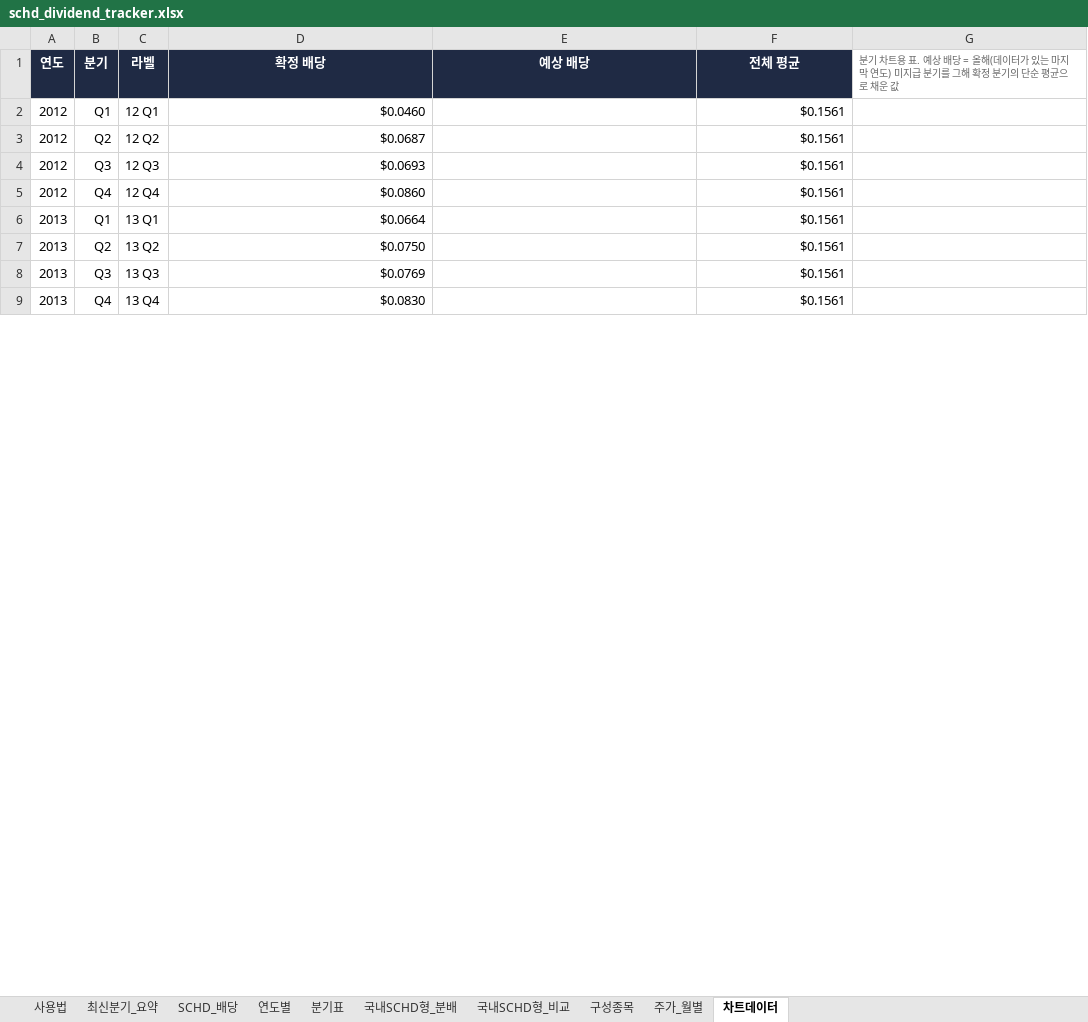
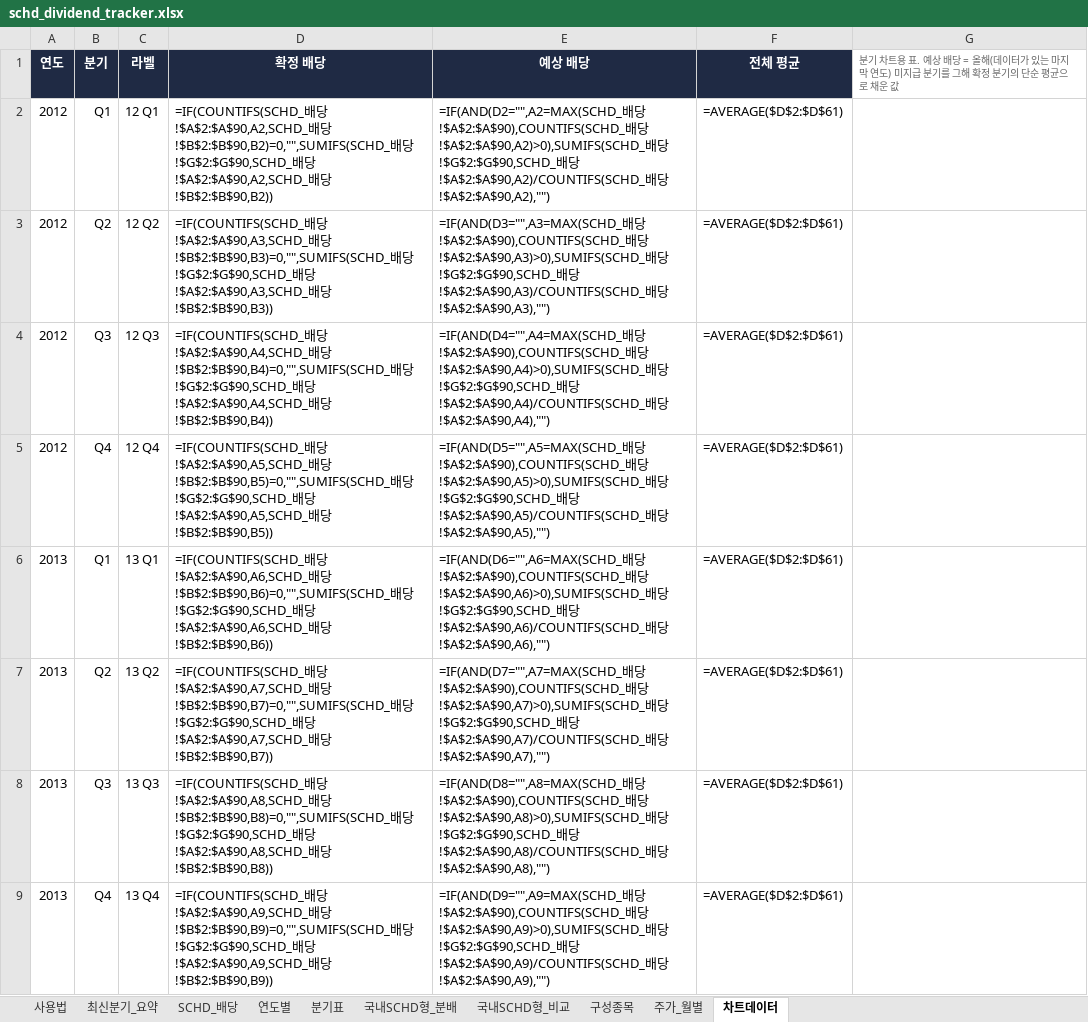
Before and after one commit to ttokjaeTV/schd-tracker, an Excel workbook: downloads/schd_dividend_tracker.xlsx, sheet 차트데이터, drawn as a sheet; only a part is shown; values as stored, in another font and other column widths than the file's, no borders; formulas without a stored value are shown as written; the diff covers the shown part only; the diff names each change by its address in the sheet, - before the commit and + after, or states it on an @@ line.

```diff
--- a/downloads/schd_dividend_tracker.xlsx (sheet 차트데이터)
+++ b/downloads/schd_dividend_tracker.xlsx (sheet 차트데이터)
-D2 (확정 배당): $0.0460
+D2 (확정 배당): =IF(COUNTIFS(SCHD_배당!$A$2:$A$90,A2,SCHD_배당!$B$2:$B$90,B2)=0,"",SUMIFS(SCHD_배당!$G$2:$G$90,SCHD_배당!$A$2:$A$90,A2,SCHD_배당!$B$2:$B$90,B2))
-E2 (예상 배당): (empty)
+E2 (예상 배당): =IF(AND(D2="",A2=MAX(SCHD_배당!$A$2:$A$90),COUNTIFS(SCHD_배당!$A$2:$A$90,A2)>0),SUMIFS(SCHD_배당!$G$2:$G$90,SCHD_배당!$A$2:$A$90,A2)/COUNTIFS(SCHD_배당!$A$2:$A$90,A2),"")
-F2:F9 (전체 평균): $0.1561
+F2:F9 (전체 평균): =AVERAGE($D$2:$D$61)
-D3 (확정 배당): $0.0687
+D3 (확정 배당): =IF(COUNTIFS(SCHD_배당!$A$2:$A$90,A3,SCHD_배당!$B$2:$B$90,B3)=0,"",SUMIFS(SCHD_배당!$G$2:$G$90,SCHD_배당!$A$2:$A$90,A3,SCHD_배당!$B$2:$B$90,B3))
-E3 (예상 배당): (empty)
+E3 (예상 배당): =IF(AND(D3="",A3=MAX(SCHD_배당!$A$2:$A$90),COUNTIFS(SCHD_배당!$A$2:$A$90,A3)>0),SUMIFS(SCHD_배당!$G$2:$G$90,SCHD_배당!$A$2:$A$90,A3)/COUNTIFS(SCHD_배당!$A$2:$A$90,A3),"")
-D4 (확정 배당): $0.0693
+D4 (확정 배당): =IF(COUNTIFS(SCHD_배당!$A$2:$A$90,A4,SCHD_배당!$B$2:$B$90,B4)=0,"",SUMIFS(SCHD_배당!$G$2:$G$90,SCHD_배당!$A$2:$A$90,A4,SCHD_배당!$B$2:$B$90,B4))
-E4 (예상 배당): (empty)
+E4 (예상 배당): =IF(AND(D4="",A4=MAX(SCHD_배당!$A$2:$A$90),COUNTIFS(SCHD_배당!$A$2:$A$90,A4)>0),SUMIFS(SCHD_배당!$G$2:$G$90,SCHD_배당!$A$2:$A$90,A4)/COUNTIFS(SCHD_배당!$A$2:$A$90,A4),"")
-D5 (확정 배당): $0.0860
+D5 (확정 배당): =IF(COUNTIFS(SCHD_배당!$A$2:$A$90,A5,SCHD_배당!$B$2:$B$90,B5)=0,"",SUMIFS(SCHD_배당!$G$2:$G$90,SCHD_배당!$A$2:$A$90,A5,SCHD_배당!$B$2:$B$90,B5))
-E5 (예상 배당): (empty)
+E5 (예상 배당): =IF(AND(D5="",A5=MAX(SCHD_배당!$A$2:$A$90),COUNTIFS(SCHD_배당!$A$2:$A$90,A5)>0),SUMIFS(SCHD_배당!$G$2:$G$90,SCHD_배당!$A$2:$A$90,A5)/COUNTIFS(SCHD_배당!$A$2:$A$90,A5),"")
-D6 (확정 배당): $0.0664
+D6 (확정 배당): =IF(COUNTIFS(SCHD_배당!$A$2:$A$90,A6,SCHD_배당!$B$2:$B$90,B6)=0,"",SUMIFS(SCHD_배당!$G$2:$G$90,SCHD_배당!$A$2:$A$90,A6,SCHD_배당!$B$2:$B$90,B6))
-E6 (예상 배당): (empty)
+E6 (예상 배당): =IF(AND(D6="",A6=MAX(SCHD_배당!$A$2:$A$90),COUNTIFS(SCHD_배당!$A$2:$A$90,A6)>0),SUMIFS(SCHD_배당!$G$2:$G$90,SCHD_배당!$A$2:$A$90,A6)/COUNTIFS(SCHD_배당!$A$2:$A$90,A6),"")
-D7 (확정 배당): $0.0750
+D7 (확정 배당): =IF(COUNTIFS(SCHD_배당!$A$2:$A$90,A7,SCHD_배당!$B$2:$B$90,B7)=0,"",SUMIFS(SCHD_배당!$G$2:$G$90,SCHD_배당!$A$2:$A$90,A7,SCHD_배당!$B$2:$B$90,B7))
-E7 (예상 배당): (empty)
+E7 (예상 배당): =IF(AND(D7="",A7=MAX(SCHD_배당!$A$2:$A$90),COUNTIFS(SCHD_배당!$A$2:$A$90,A7)>0),SUMIFS(SCHD_배당!$G$2:$G$90,SCHD_배당!$A$2:$A$90,A7)/COUNTIFS(SCHD_배당!$A$2:$A$90,A7),"")
-D8 (확정 배당): $0.0769
+D8 (확정 배당): =IF(COUNTIFS(SCHD_배당!$A$2:$A$90,A8,SCHD_배당!$B$2:$B$90,B8)=0,"",SUMIFS(SCHD_배당!$G$2:$G$90,SCHD_배당!$A$2:$A$90,A8,SCHD_배당!$B$2:$B$90,B8))
-E8 (예상 배당): (empty)
+E8 (예상 배당): =IF(AND(D8="",A8=MAX(SCHD_배당!$A$2:$A$90),COUNTIFS(SCHD_배당!$A$2:$A$90,A8)>0),SUMIFS(SCHD_배당!$G$2:$G$90,SCHD_배당!$A$2:$A$90,A8)/COUNTIFS(SCHD_배당!$A$2:$A$90,A8),"")
-D9 (확정 배당): $0.0830
+D9 (확정 배당): =IF(COUNTIFS(SCHD_배당!$A$2:$A$90,A9,SCHD_배당!$B$2:$B$90,B9)=0,"",SUMIFS(SCHD_배당!$G$2:$G$90,SCHD_배당!$A$2:$A$90,A9,SCHD_배당!$B$2:$B$90,B9))
-E9 (예상 배당): (empty)
+E9 (예상 배당): =IF(AND(D9="",A9=MAX(SCHD_배당!$A$2:$A$90),COUNTIFS(SCHD_배당!$A$2:$A$90,A9)>0),SUMIFS(SCHD_배당!$G$2:$G$90,SCHD_배당!$A$2:$A$90,A9)/COUNTIFS(SCHD_배당!$A$2:$A$90,A9),"")
```
Also changed, not shown: 156 edited cells elsewhere in this sheet, sheet SCHD_배당, sheet 구성종목, sheet 연도별, sheet 주가_월별, sheet 국내SCHD형_비교, sheet 분기표, 2 more sheets, charts or pictures, 3 other files.
